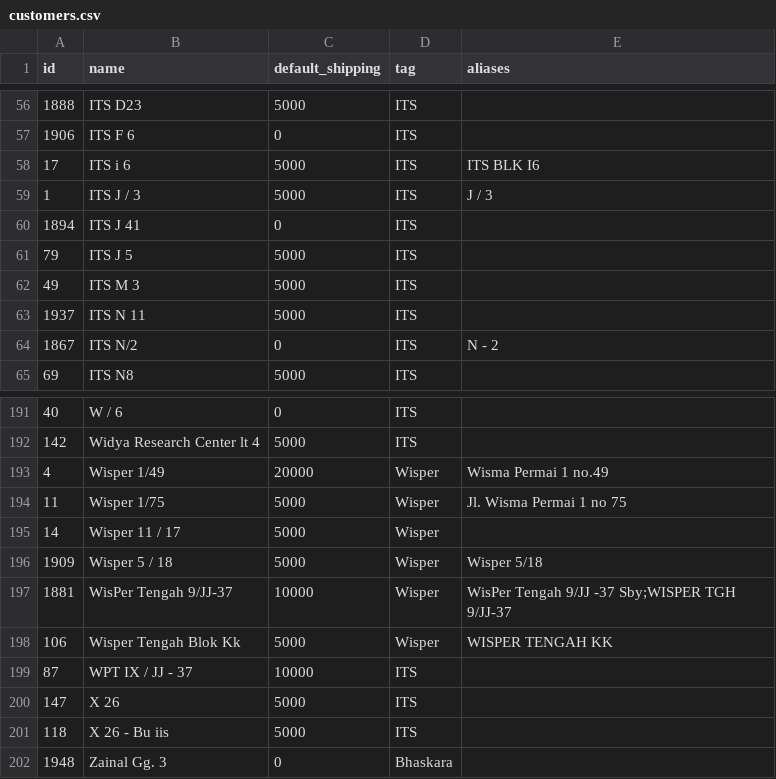
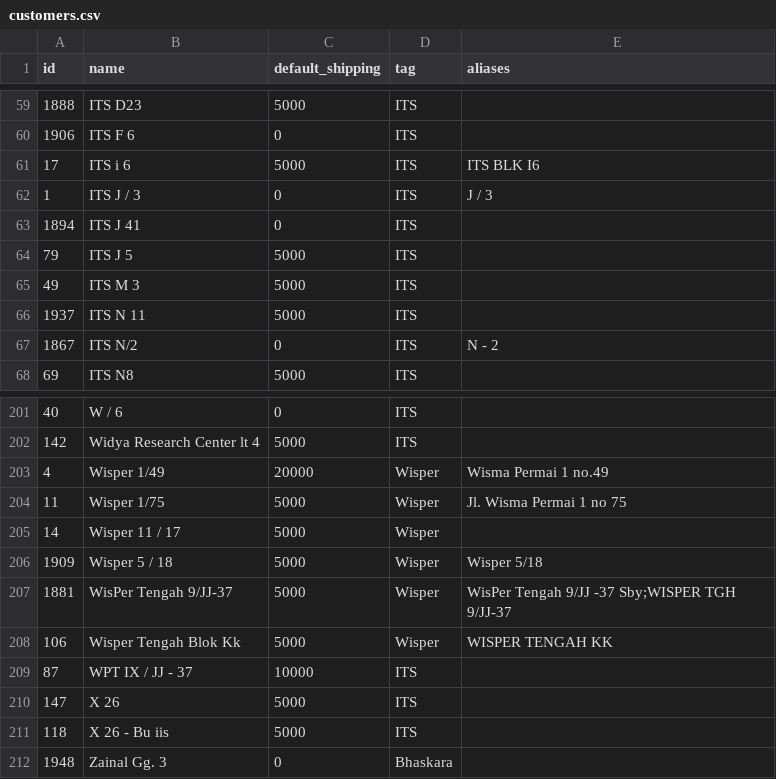
Before and after one commit to notslimboy/Shanti-Catering-Cashier-Apps, a CSV file: customers.csv, drawn as a sheet; only a part is shown, gaps mark what is left out; the diff covers the shown part only.

```diff
--- a/customers.csv
+++ b/customers.csv
@@ -58,3 +61,3 @@ id,name,default_shipping,tag,aliases
 17,ITS i 6,5000,ITS,ITS BLK I6
-1,ITS J / 3,5000,ITS,J / 3
+1,ITS J / 3,0,ITS,J / 3
 1894,ITS J 41,0,ITS,
@@ -196,3 +206,3 @@ id,name,default_shipping,tag,aliases
 1909,Wisper 5 / 18,5000,Wisper,Wisper 5/18
-1881,WisPer Tengah 9/JJ-37,10000,Wisper,WisPer Tengah 9/JJ -37 Sby;WISPER TGH 9/JJ-37
+1881,WisPer Tengah 9/JJ-37,5000,Wisper,WisPer Tengah 9/JJ -37 Sby;WISPER TGH 9/JJ-37
 106,Wisper Tengah Blok Kk,5000,Wisper,WISPER TENGAH KK
```
Also changed, not shown: 12 added rows, 2 removed rows and 2 edited cells elsewhere in this file, 5 other files.
